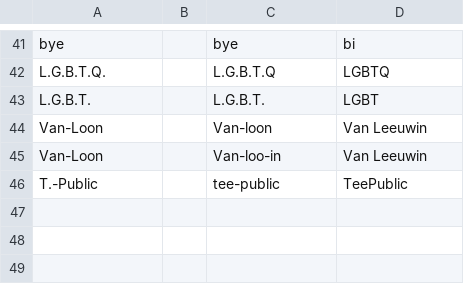
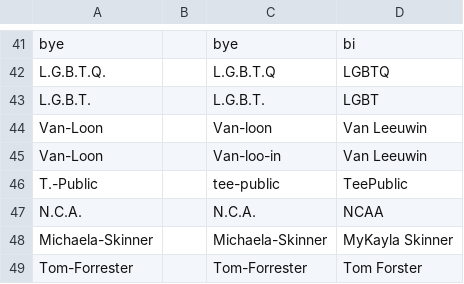
Before and after one commit to Mia-Atkinson/HIHO-transcriptions, a CSV file: HIHO-vocab.csv, drawn as a sheet; only a part is shown, gaps mark what is left out.

```diff
--- a/HIHO-vocab.csv
+++ b/HIHO-vocab.csv
@@ -46 +46,4 @@ Van-Loon		Van-loo-in	Van Leeuwin
 T.-Public		tee-public	TeePublic
+N.C.A.		N.C.A.	NCAA
+Michaela-Skinner		Michaela-Skinner	MyKayla Skinner
+Tom-Forrester		Tom-Forrester	Tom Forster
```
Also changed, not shown: 3 other files.
